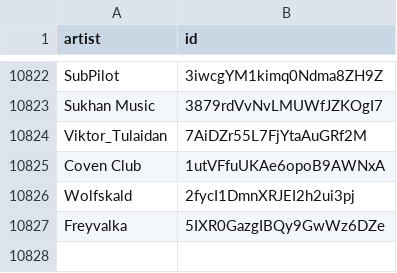
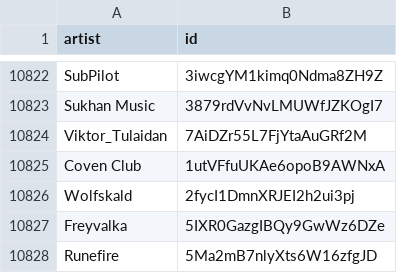
Before and after one commit to CennoxX/spotify-ai-blocker, a CSV file: SpotifyAiArtists.csv, drawn as a sheet; only a part is shown, gaps mark what is left out; the diff names each change by its address in the sheet, - before the commit and + after, or states it on an @@ line.

```diff
--- a/SpotifyAiArtists.csv
+++ b/SpotifyAiArtists.csv
+row 10828: Runefire | 5Ma2mB7nlyXts6W16zfgJD
```
